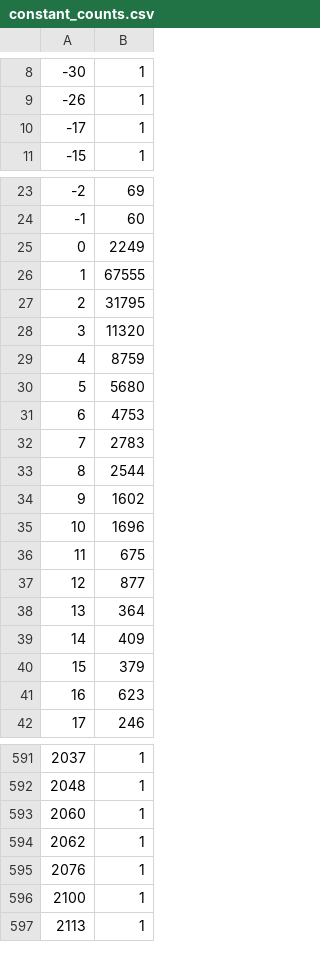
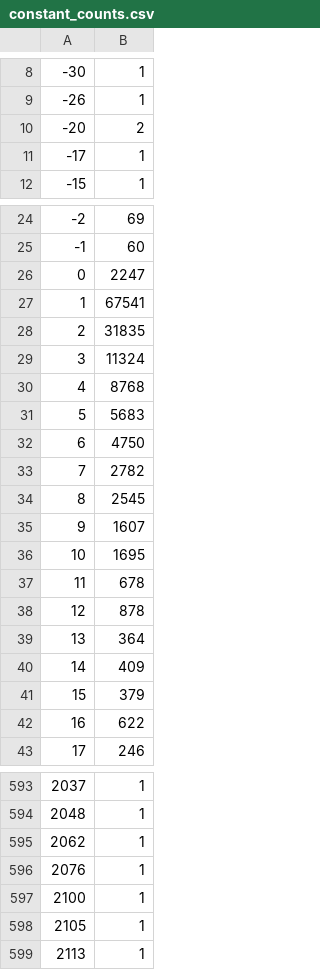
Before and after one commit to ckrause/loda, a CSV file: stats/constant_counts.csv, drawn as a sheet; only a part is shown, gaps mark what is left out; the diff covers the shown part only.

```diff
--- a/stats/constant_counts.csv
+++ b/stats/constant_counts.csv
@@ -9,2 +9,3 @@
 -26,1
+-20,2
 -17,1
@@ -24,15 +25,15 @@
 -1,60
-0,2249
-1,67555
-2,31795
-3,11320
-4,8759
-5,5680
-6,4753
-7,2783
-8,2544
-9,1602
-10,1696
-11,675
-12,877
+0,2247
+1,67541
+2,31835
+3,11324
+4,8768
+5,5683
+6,4750
+7,2782
+8,2545
+9,1607
+10,1695
+11,678
+12,878
 13,364
@@ -40,3 +41,3 @@
 15,379
-16,623
+16,622
 17,246
@@ -592,3 +594,2 @@
 2048,1
-2060,1
 2062,1
@@ -596,2 +597,3 @@
 2100,1
+2105,1
 2113,1
```
Also changed, not shown: 1 added row and 6 edited cells elsewhere in this file, stats/operation_counts.csv, stats/program_lengths.csv, 32 other files.
